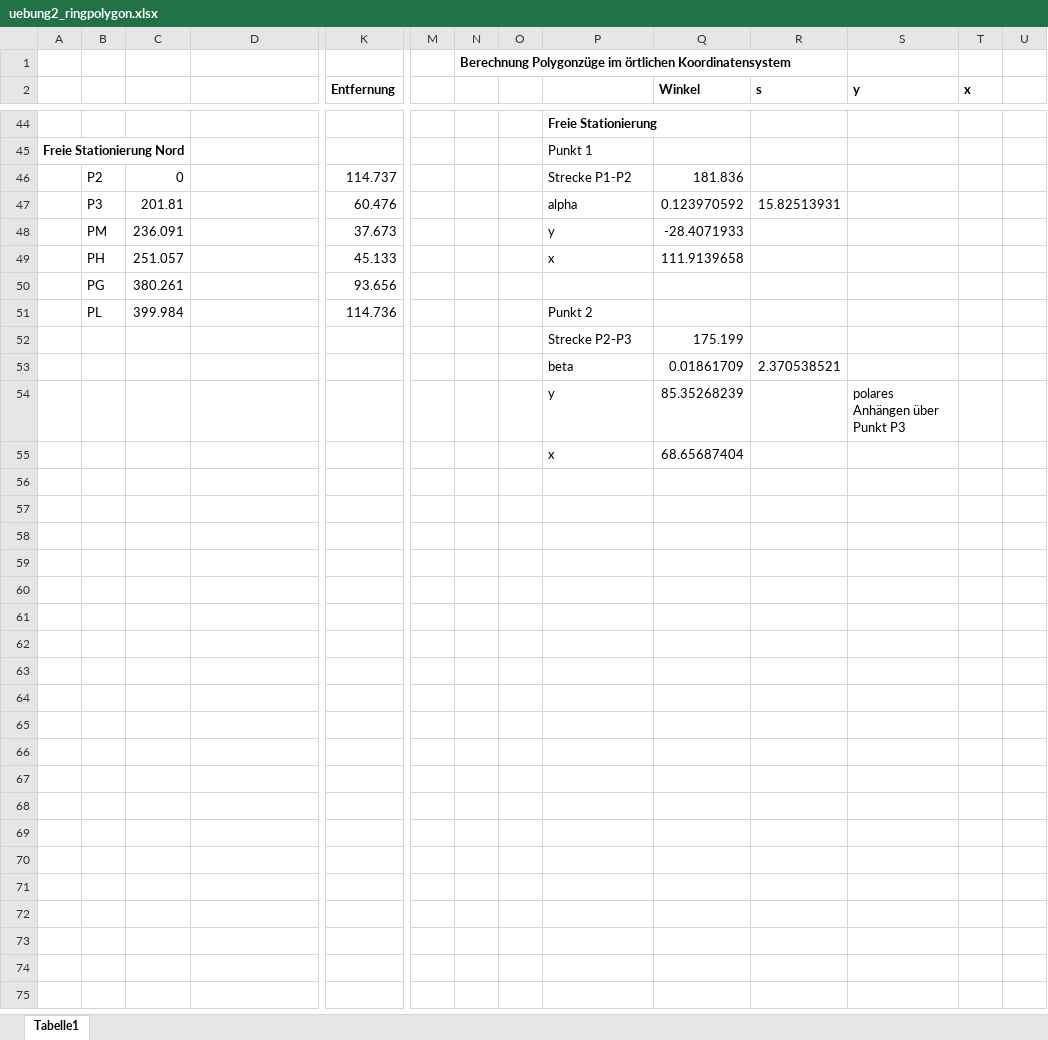
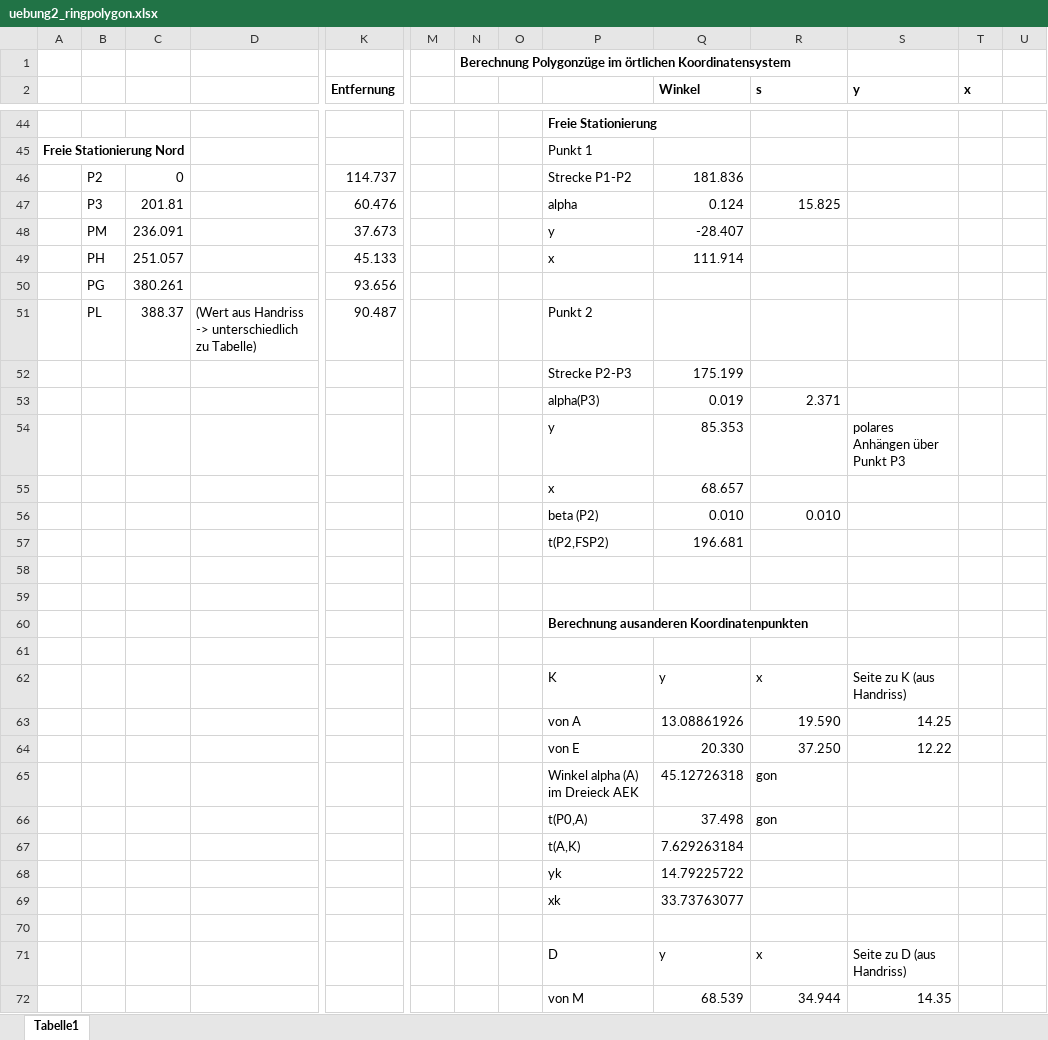
Before and after one commit to muhammetsasi34/GG1_Uebung2, an Excel workbook: uebung2_ringpolygon.xlsx, sheet Tabelle1, drawn as a sheet; only a part is shown, gaps mark what is left out; values as stored, in another font and other column widths than the file's, no borders; charts and pictures not drawn; removed rows and columns are numbered as before the commit, all else as after; rows hold the shown columns only; the diff covers the shown part only; the diff names each change by its address in the sheet, - before the commit and + after, or states it on an @@ line.

Commit message:
berechnungen

```diff
--- a/uebung2_ringpolygon.xlsx (sheet Tabelle1)
+++ b/uebung2_ringpolygon.xlsx (sheet Tabelle1)
-Q47 (Winkel): 0.123970592
+Q47 (Winkel): 0.124
-R47 (s): 15.82513931
+R47 (s): 15.825
-Q48 (Winkel): -28.4071933
+Q48 (Winkel): -28.407
-Q49 (Winkel): 111.9139658
+Q49 (Winkel): 111.914
-row 51:  | PL | 399.984 |  | 114.736 |  |  |  | Punkt 2
+row 51:  | PL | 388.37 | (Wert aus Handriss -> unterschiedlich zu Tabelle) | 90.487 |  |  |  | Punkt 2
-row 53:  |  |  |  |  |  |  |  | beta | 0.01861709 | 2.370538521
+row 53:  |  |  |  |  |  |  |  | alpha(P3) | 0.019 | 2.371
-Q54 (Winkel): 85.35268239
+Q54 (Winkel): 85.353
+row 55:  |  |  |  |  |  |  |  | x | 68.657
+row 56:  |  |  |  |  |  |  |  | beta (P2) | 0.010 | 0.010
+row 57:  |  |  |  |  |  |  |  | t(P2,FSP2) | 196.681
-row 58:  |  |  |  |  |  |  |  | x | 68.65687404
+row 58: (empty)
+row 59: (empty)
+row 60:  |  |  |  |  |  |  |  | Berechnung ausanderen Koordinatenpunkten
+row 61: (empty)
+row 62:  |  |  |  |  |  |  |  | K | y | x | Seite zu K (aus Handriss)
+row 63:  |  |  |  |  |  |  |  | von A | 13.08861926 | 19.590 | 14.25
+row 64:  |  |  |  |  |  |  |  | von E | 20.330 | 37.250 | 12.22
+row 65:  |  |  |  |  |  |  |  | Winkel alpha (A) im Dreieck AEK | 45.12726318 | gon
+row 66:  |  |  |  |  |  |  |  | t(P0,A) | 37.498 | gon
+row 67:  |  |  |  |  |  |  |  | t(A,K) | 7.629263184
+row 68:  |  |  |  |  |  |  |  | yk | 14.79225722
+row 69:  |  |  |  |  |  |  |  | xk | 33.73763077
+row 70: (empty)
+row 71:  |  |  |  |  |  |  |  | D | y | x | Seite zu D (aus Handriss)
+row 72:  |  |  |  |  |  |  |  | von M | 68.539 | 34.944 | 14.35
```
Also changed, not shown: 7 added rows, 1 removed row and 40 edited cells elsewhere in this sheet, charts or pictures.
